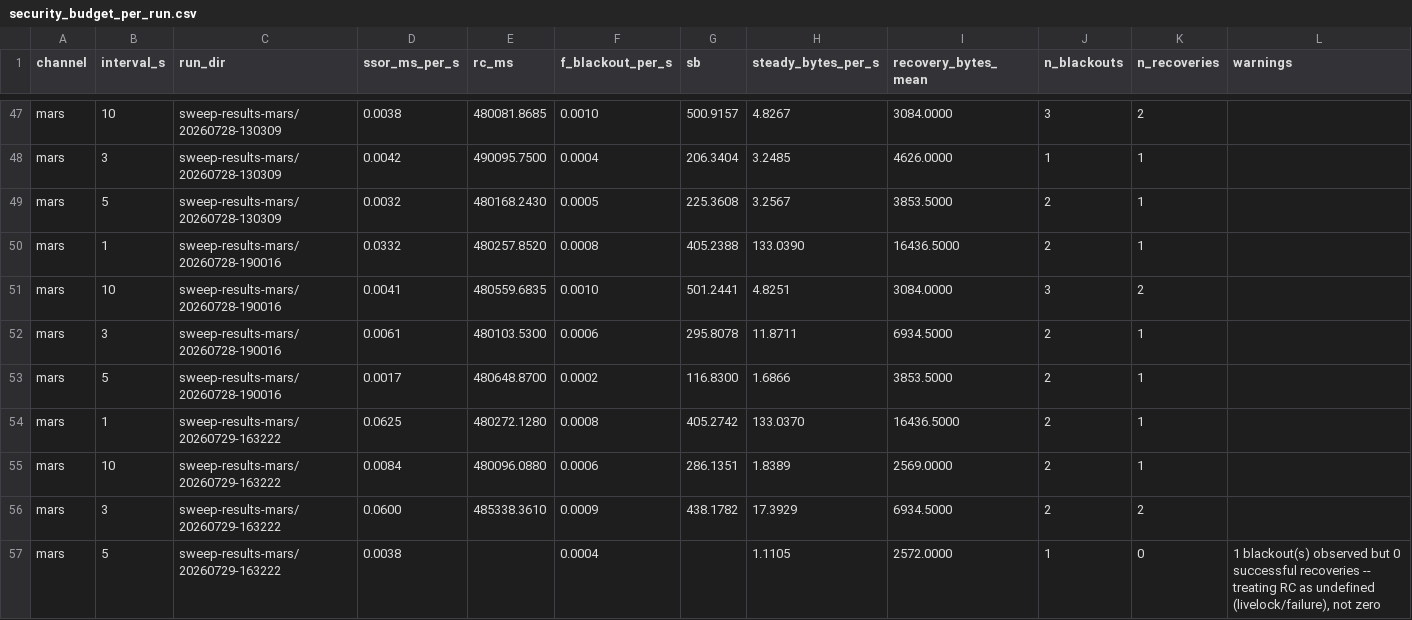
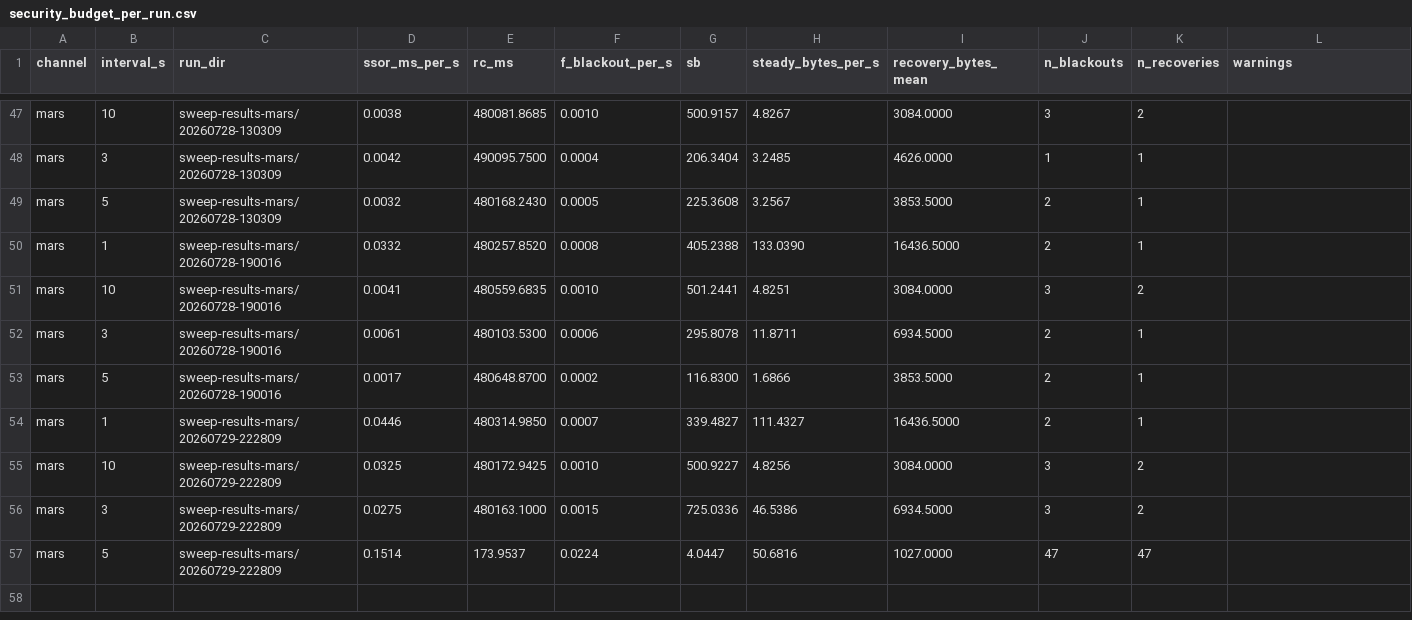
Before and after one commit to ashmithashree/QUIC-MLS-DeepSpace, a CSV file: security_budget_per_run.csv, drawn as a sheet; only a part is shown, gaps mark what is left out.

Commit message:
TLS baseline runner + scripts + results; drop old mars sweep run

```diff
--- a/security_budget_per_run.csv
+++ b/security_budget_per_run.csv
@@ -53,5 +53,5 @@ mars,3,sweep-results-mars/20260728-190016,0.0061,480103.5300,0.0006,295.8078,11.
 mars,5,sweep-results-mars/20260728-190016,0.0017,480648.8700,0.0002,116.8300,1.6866,3853.5000,2,1,
-mars,1,sweep-results-mars/20260729-163222,0.0625,480272.1280,0.0008,405.2742,133.0370,16436.5000,2,1,
-mars,10,sweep-results-mars/20260729-163222,0.0084,480096.0880,0.0006,286.1351,1.8389,2569.0000,2,1,
-mars,3,sweep-results-mars/20260729-163222,0.0600,485338.3610,0.0009,438.1782,17.3929,6934.5000,2,2,
-mars,5,sweep-results-mars/20260729-163222,0.0038,,0.0004,,1.1105,2572.0000,1,0,"1 blackout(s) observed but 0 successful recoveries -- treating RC as undefined (livelock/failure), not zero"
+mars,1,sweep-results-mars/20260729-222809,0.0446,480314.9850,0.0007,339.4827,111.4327,16436.5000,2,1,
+mars,10,sweep-results-mars/20260729-222809,0.0325,480172.9425,0.0010,500.9227,4.8256,3084.0000,3,2,
+mars,3,sweep-results-mars/20260729-222809,0.0275,480163.1000,0.0015,725.0336,46.5386,6934.5000,3,2,
+mars,5,sweep-results-mars/20260729-222809,0.1514,173.9537,0.0224,4.0447,50.6816,1027.0000,47,47,
```
Also changed, not shown: security_budget_summary.csv, 35 other files.
